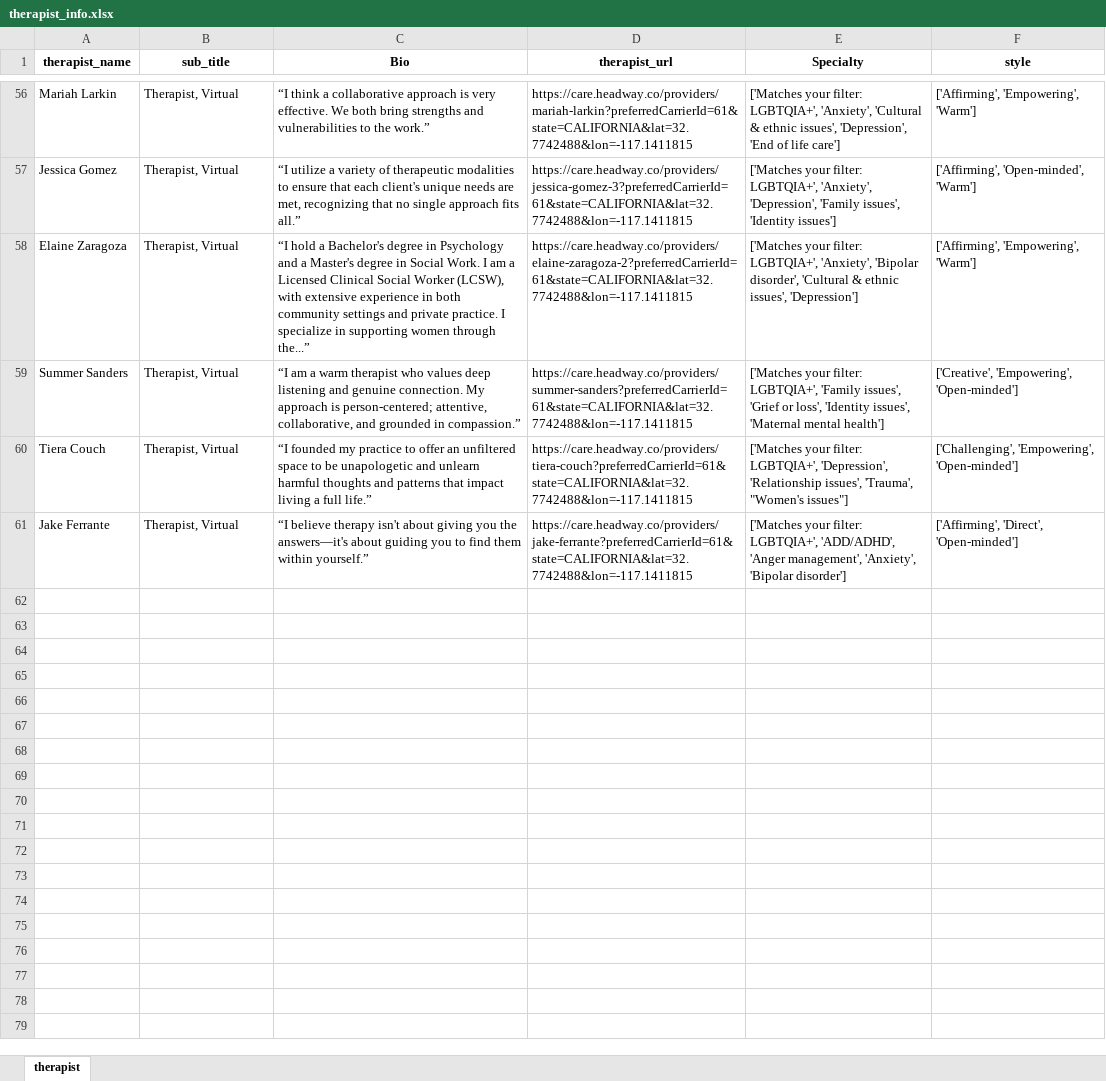
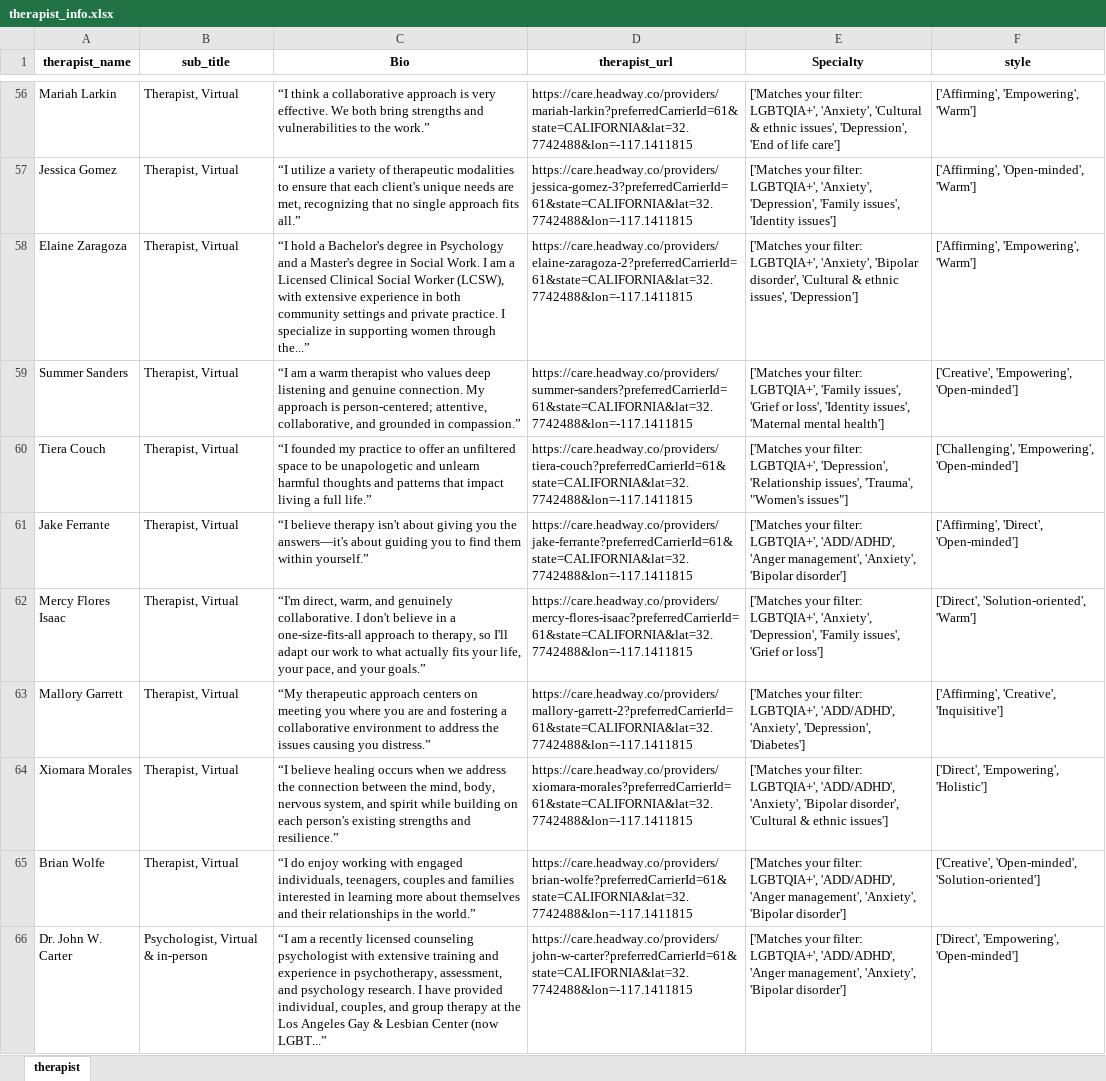
Before and after one commit to Sourov69/Website-Scraper-for-Doctors, an Excel workbook: therapist_info.xlsx, sheet therapist, drawn as a sheet; only a part is shown, gaps mark what is left out; values as stored, in another font and other column widths than the file's, no borders; the diff covers the shown part only; the diff names each change by its address in the sheet, - before the commit and + after, or states it on an @@ line.

Commit message:
12 out of 70 page scraped : handle each error while doing next commit

```diff
--- a/therapist_info.xlsx (sheet therapist)
+++ b/therapist_info.xlsx (sheet therapist)
+row 62: Mercy Flores Isaac | Therapist, Virtual | “I'm direct, warm, and genuinely collaborative. I don't believe in a one-size-fits-all approach to therapy, so I'll adapt our work to what actually fits your life, your pace, and your goals.” | https://care.headway.co/providers/mercy-flores-isaac?preferredCarrierId=61&state=CALIFORNIA&lat=32.7742488&lon=-117.1411815 | ['Matches your filter: LGBTQIA+', 'Anxiety', 'Depression', 'Family issues', 'Grief or loss'] | ['Direct', 'Solution-oriented', 'Warm']
+row 63: Mallory Garrett | Therapist, Virtual | “My therapeutic approach centers on meeting you where you are and fostering a collaborative environment to address the issues causing you distress.” | https://care.headway.co/providers/mallory-garrett-2?preferredCarrierId=61&state=CALIFORNIA&lat=32.7742488&lon=-117.1411815 | ['Matches your filter: LGBTQIA+', 'ADD/ADHD', 'Anxiety', 'Depression', 'Diabetes'] | ['Affirming', 'Creative', 'Inquisitive']
+row 64: Xiomara Morales | Therapist, Virtual | “I believe healing occurs when we address the connection between the mind, body, nervous system, and spirit while building on each person's existing strengths and resilience.” | https://care.headway.co/providers/xiomara-morales?preferredCarrierId=61&state=CALIFORNIA&lat=32.7742488&lon=-117.1411815 | ['Matches your filter: LGBTQIA+', 'ADD/ADHD', 'Anxiety', 'Bipolar disorder', 'Cultural & ethnic issues'] | ['Direct', 'Empowering', 'Holistic']
+row 65: Brian Wolfe | Therapist, Virtual | “I do enjoy working with engaged individuals, teenagers, couples and families interested in learning more about themselves and their relationships in the world.” | https://care.headway.co/providers/brian-wolfe?preferredCarrierId=61&state=CALIFORNIA&lat=32.7742488&lon=-117.1411815 | ['Matches your filter: LGBTQIA+', 'ADD/ADHD', 'Anger management', 'Anxiety', 'Bipolar disorder'] | ['Creative', 'Open-minded', 'Solution-oriented']
+row 66: Dr. John W. Carter | Psychologist, Virtual & in-person | “I am a recently licensed counseling psychologist with extensive training and experience in psychotherapy, assessment, and psychology research. I have provided individual, couples, and group therapy at the Los Angeles Gay & Lesbian Center (now LGBT...” | https://care.headway.co/providers/john-w-carter?preferredCarrierId=61&state=CALIFORNIA&lat=32.7742488&lon=-117.1411815 | ['Matches your filter: LGBTQIA+', 'ADD/ADHD', 'Anger management', 'Anxiety', 'Bipolar disorder'] | ['Direct', 'Empowering', 'Open-minded']
```
Also changed, not shown: 175 added rows, 4 moved rows and cell formats elsewhere in this sheet, 2 other files.
